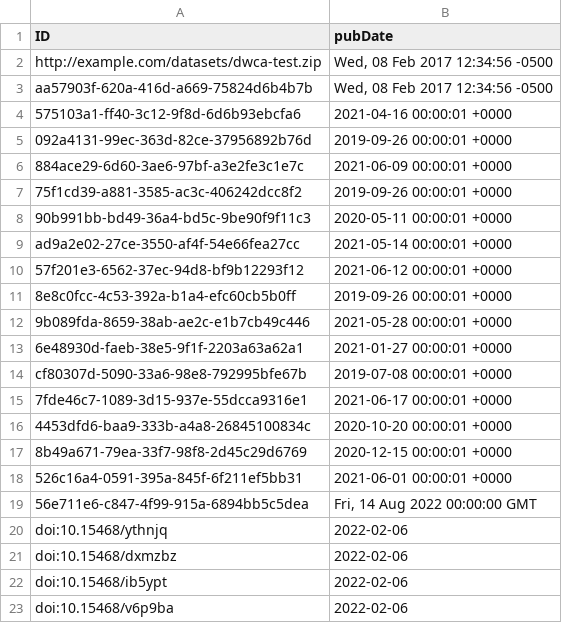
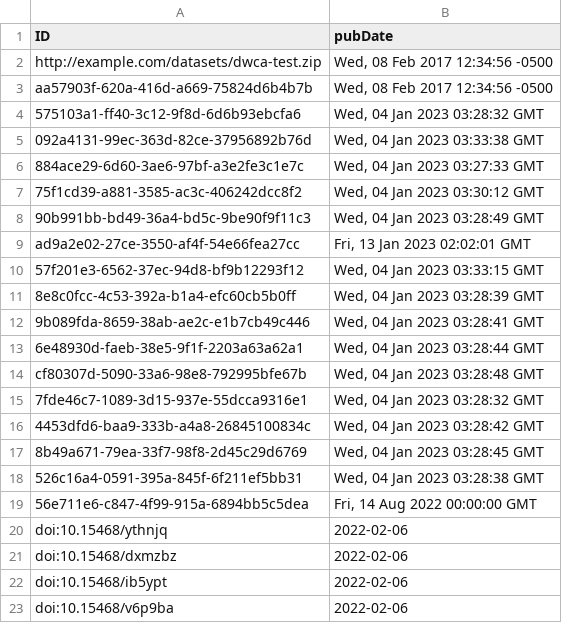
Before and after one commit to iDigBio/idigbio-feeder, a CSV file: pubdates.csv, drawn as a sheet; only a part is shown.

Commit message:
update ALA pubdates with latest

```diff
--- a/pubdates.csv
+++ b/pubdates.csv
@@ -3,17 +3,17 @@
 "aa57903f-620a-416d-a669-75824d6b4b7b","Wed, 08 Feb 2017 12:34:56 -0500"
-"575103a1-ff40-3c12-9f8d-6d6b93ebcfa6","2021-04-16 00:00:01 +0000"
-"092a4131-99ec-363d-82ce-37956892b76d","2019-09-26 00:00:01 +0000"
-"884ace29-6d60-3ae6-97bf-a3e2fe3c1e7c","2021-06-09 00:00:01 +0000"
-"75f1cd39-a881-3585-ac3c-406242dcc8f2","2019-09-26 00:00:01 +0000"
-"90b991bb-bd49-36a4-bd5c-9be90f9f11c3","2020-05-11 00:00:01 +0000"
-"ad9a2e02-27ce-3550-af4f-54e66fea27cc","2021-05-14 00:00:01 +0000"
-"57f201e3-6562-37ec-94d8-bf9b12293f12","2021-06-12 00:00:01 +0000"
-"8e8c0fcc-4c53-392a-b1a4-efc60cb5b0ff","2019-09-26 00:00:01 +0000"
-"9b089fda-8659-38ab-ae2c-e1b7cb49c446","2021-05-28 00:00:01 +0000"
-"6e48930d-faeb-38e5-9f1f-2203a63a62a1","2021-01-27 00:00:01 +0000"
-"cf80307d-5090-33a6-98e8-792995bfe67b","2019-07-08 00:00:01 +0000"
-"7fde46c7-1089-3d15-937e-55dcca9316e1","2021-06-17 00:00:01 +0000"
-"4453dfd6-baa9-333b-a4a8-26845100834c","2020-10-20 00:00:01 +0000"
-"8b49a671-79ea-33f7-98f8-2d45c29d6769","2020-12-15 00:00:01 +0000"
-"526c16a4-0591-395a-845f-6f211ef5bb31","2021-06-01 00:00:01 +0000"
+"575103a1-ff40-3c12-9f8d-6d6b93ebcfa6","Wed, 04 Jan 2023 03:28:32 GMT"
+"092a4131-99ec-363d-82ce-37956892b76d","Wed, 04 Jan 2023 03:33:38 GMT"
+"884ace29-6d60-3ae6-97bf-a3e2fe3c1e7c","Wed, 04 Jan 2023 03:27:33 GMT"
+"75f1cd39-a881-3585-ac3c-406242dcc8f2","Wed, 04 Jan 2023 03:30:12 GMT"
+"90b991bb-bd49-36a4-bd5c-9be90f9f11c3","Wed, 04 Jan 2023 03:28:49 GMT"
+"ad9a2e02-27ce-3550-af4f-54e66fea27cc","Fri, 13 Jan 2023 02:02:01 GMT"
+"57f201e3-6562-37ec-94d8-bf9b12293f12","Wed, 04 Jan 2023 03:33:15 GMT"
+"8e8c0fcc-4c53-392a-b1a4-efc60cb5b0ff","Wed, 04 Jan 2023 03:28:39 GMT"
+"9b089fda-8659-38ab-ae2c-e1b7cb49c446","Wed, 04 Jan 2023 03:28:41 GMT"
+"6e48930d-faeb-38e5-9f1f-2203a63a62a1","Wed, 04 Jan 2023 03:28:44 GMT"
+"cf80307d-5090-33a6-98e8-792995bfe67b","Wed, 04 Jan 2023 03:28:48 GMT"
+"7fde46c7-1089-3d15-937e-55dcca9316e1","Wed, 04 Jan 2023 03:28:32 GMT"
+"4453dfd6-baa9-333b-a4a8-26845100834c","Wed, 04 Jan 2023 03:28:42 GMT"
+"8b49a671-79ea-33f7-98f8-2d45c29d6769","Wed, 04 Jan 2023 03:28:45 GMT"
+"526c16a4-0591-395a-845f-6f211ef5bb31","Wed, 04 Jan 2023 03:28:38 GMT"
 "56e711e6-c847-4f99-915a-6894bb5c5dea","Fri, 14 Aug 2022 00:00:00 GMT"
```
